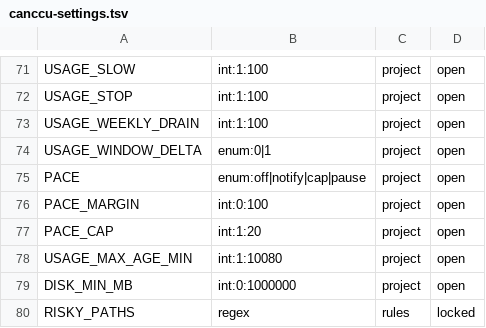
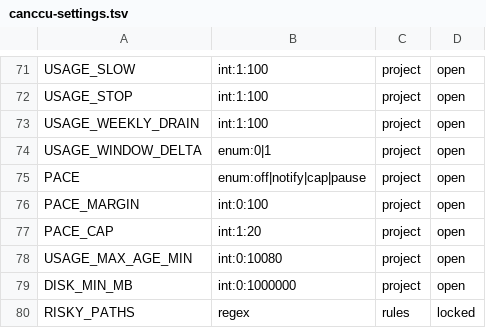
Before and after one commit to glyzer/canccu-dispatcher, a TSV file: lib/canccu-settings.tsv, drawn as a sheet; only a part is shown, gaps mark what is left out.

```diff
--- a/lib/canccu-settings.tsv
+++ b/lib/canccu-settings.tsv
@@ -77,3 +77,3 @@ PACE_MARGIN	int:0:100	project	open
 PACE_CAP	int:1:20	project	open
-USAGE_MAX_AGE_MIN	int:1:10080	project	open
+USAGE_MAX_AGE_MIN	int:0:10080	project	open
 DISK_MIN_MB	int:0:1000000	project	open
```
Also changed, not shown: 8 other files.
